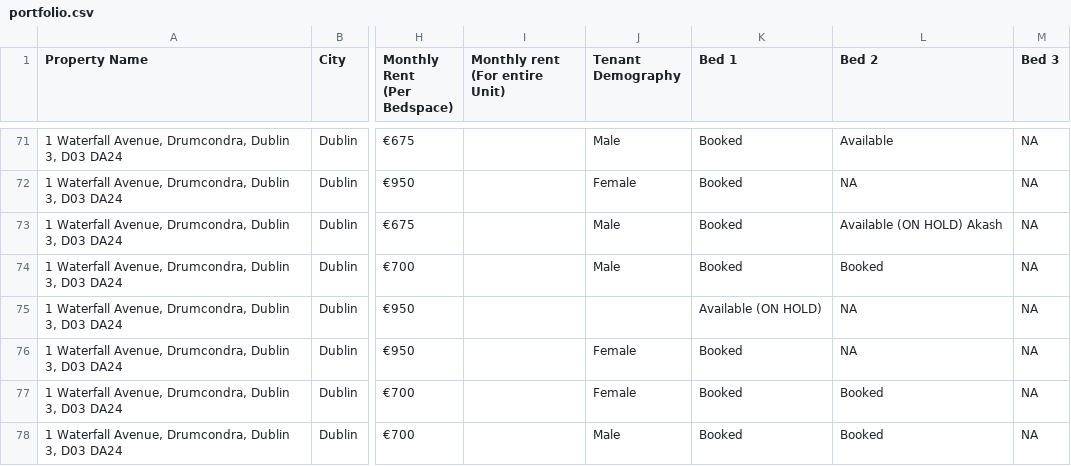
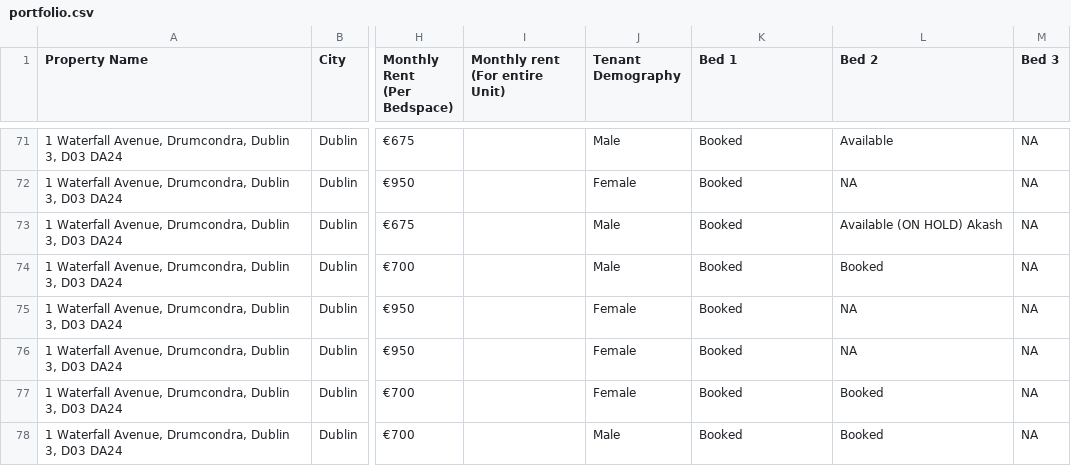
Before and after one commit to shayshankr/acomodo-map, a CSV file: data/portfolio.csv, drawn as a sheet; only a part is shown, gaps mark what is left out; the diff names each change by its address in the sheet, - before the commit and + after, or states it on an @@ line.

```diff
--- a/data/portfolio.csv
+++ b/data/portfolio.csv
-J75 (Tenant Demography): (empty)
+J75 (Tenant Demography): Female
-K75 (Bed 1): Available (ON HOLD)
+K75 (Bed 1): Booked
```
Also changed, not shown: 1 other file.
